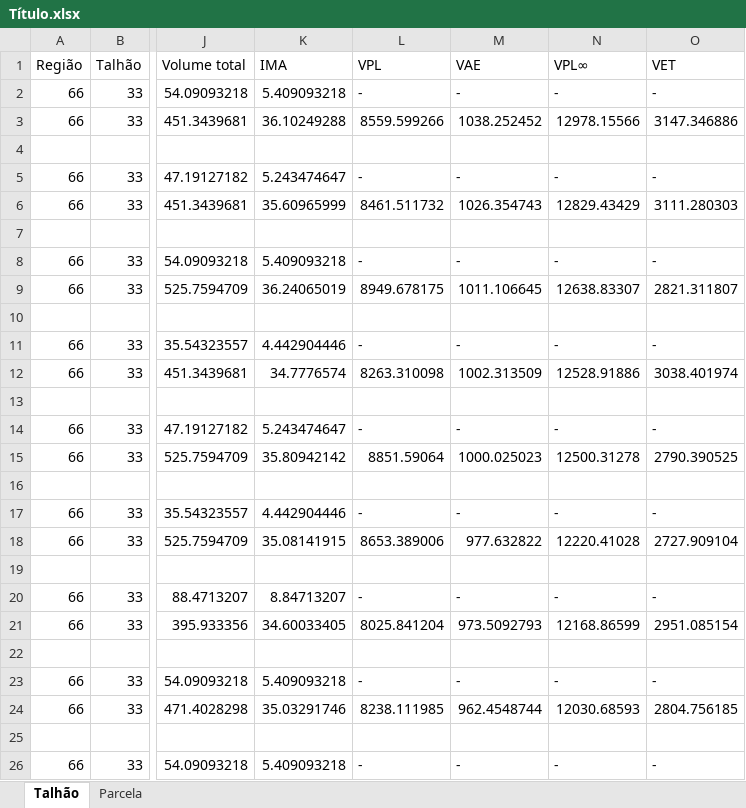
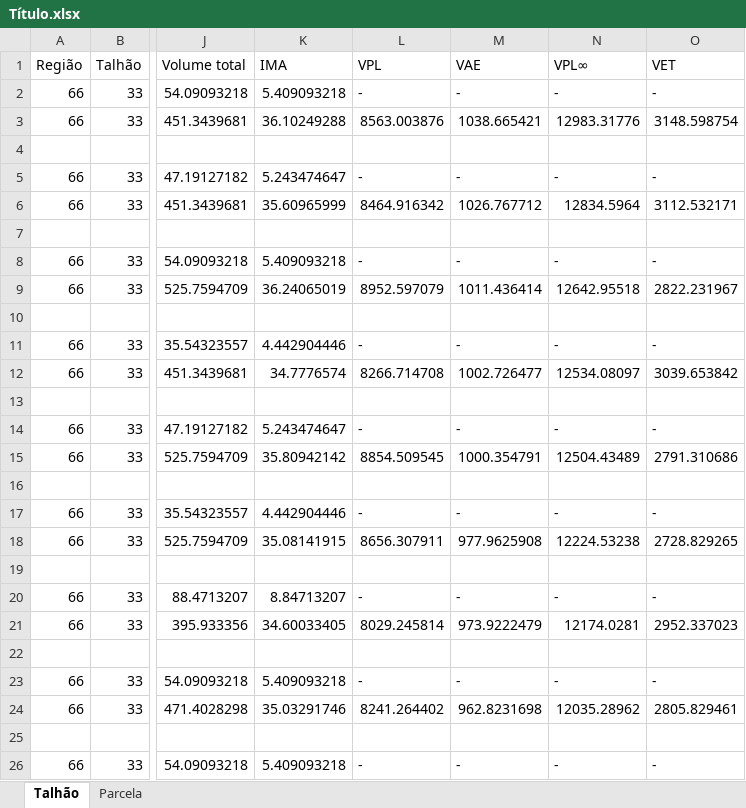
Before and after one commit to henrique4d/Simulador, an Excel workbook: bin/Debug/Simulações/Título.xlsx, sheet Talhão, drawn as a sheet; only a part is shown, gaps mark what is left out; values as stored, in another font and other column widths than the file's, no borders; the diff covers the shown part only; the diff names each change by its address in the sheet, - before the commit and + after, or states it on an @@ line.

```diff
--- a/bin/Debug/Simulações/Título.xlsx (sheet Talhão)
+++ b/bin/Debug/Simulações/Título.xlsx (sheet Talhão)
-L3 (VPL): 8559.599266
+L3 (VPL): 8563.003876
-M3 (VAE): 1038.252452
+M3 (VAE): 1038.665421
-N3 (VPL∞): 12978.15566
+N3 (VPL∞): 12983.31776
-O3 (VET): 3147.346886
+O3 (VET): 3148.598754
-L6 (VPL): 8461.511732
+L6 (VPL): 8464.916342
-M6 (VAE): 1026.354743
+M6 (VAE): 1026.767712
-N6 (VPL∞): 12829.43429
+N6 (VPL∞): 12834.5964
-O6 (VET): 3111.280303
+O6 (VET): 3112.532171
-L9 (VPL): 8949.678175
+L9 (VPL): 8952.597079
-M9 (VAE): 1011.106645
+M9 (VAE): 1011.436414
-N9 (VPL∞): 12638.83307
+N9 (VPL∞): 12642.95518
-O9 (VET): 2821.311807
+O9 (VET): 2822.231967
-L12 (VPL): 8263.310098
+L12 (VPL): 8266.714708
-M12 (VAE): 1002.313509
+M12 (VAE): 1002.726477
-N12 (VPL∞): 12528.91886
+N12 (VPL∞): 12534.08097
-O12 (VET): 3038.401974
+O12 (VET): 3039.653842
-L15 (VPL): 8851.59064
+L15 (VPL): 8854.509545
-M15 (VAE): 1000.025023
+M15 (VAE): 1000.354791
-N15 (VPL∞): 12500.31278
+N15 (VPL∞): 12504.43489
-O15 (VET): 2790.390525
+O15 (VET): 2791.310686
-L18 (VPL): 8653.389006
+L18 (VPL): 8656.307911
-M18 (VAE): 977.632822
+M18 (VAE): 977.9625908
-N18 (VPL∞): 12220.41028
+N18 (VPL∞): 12224.53238
-O18 (VET): 2727.909104
+O18 (VET): 2728.829265
-L21 (VPL): 8025.841204
+L21 (VPL): 8029.245814
-M21 (VAE): 973.5092793
+M21 (VAE): 973.9222479
-N21 (VPL∞): 12168.86599
+N21 (VPL∞): 12174.0281
-O21 (VET): 2951.085154
+O21 (VET): 2952.337023
-L24 (VPL): 8238.111985
+L24 (VPL): 8241.264402
-M24 (VAE): 962.4548744
+M24 (VAE): 962.8231698
-N24 (VPL∞): 12030.68593
+N24 (VPL∞): 12035.28962
-O24 (VET): 2804.756185
+O24 (VET): 2805.829461
```
Also changed, not shown: 220 edited cells elsewhere in this sheet, sheet Parcela, bin/Debug/Simulações/Título2.xlsx, bin/Debug/Simulações/teste.xlsx, 18 other files.
